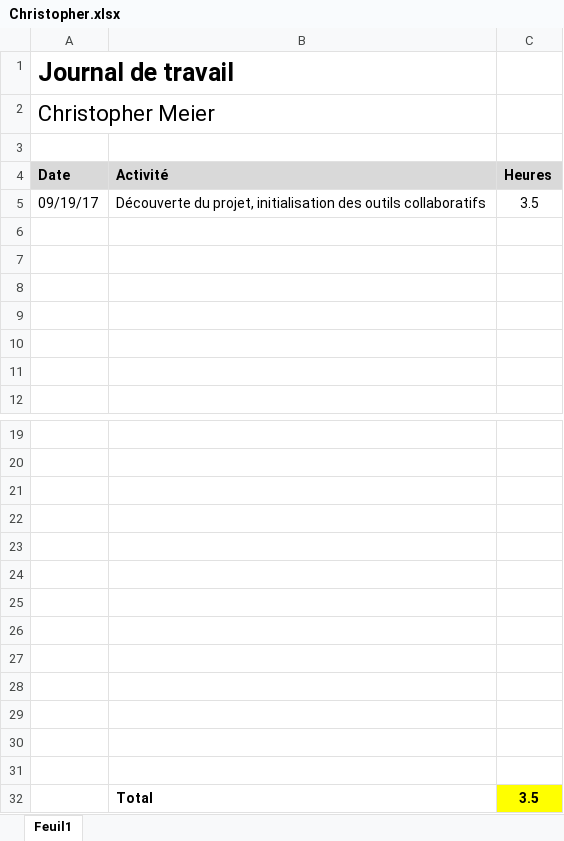
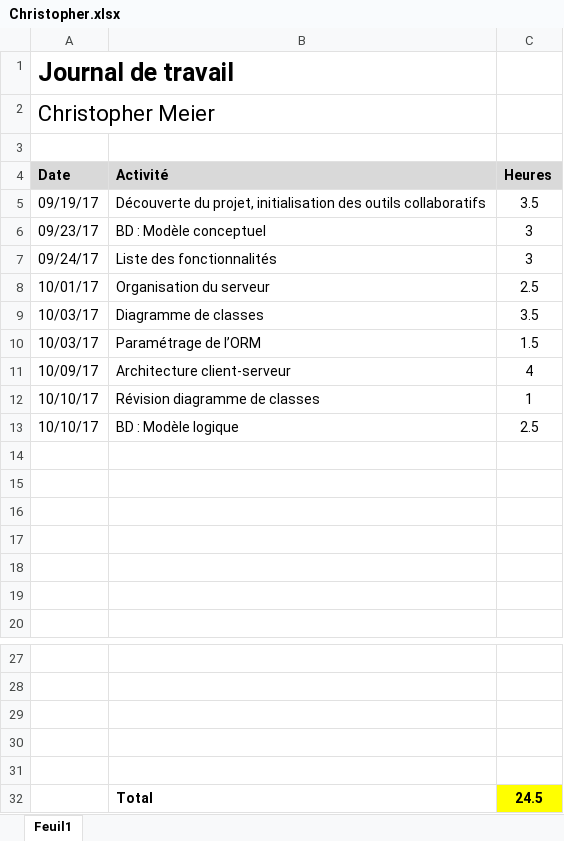
Before and after one commit to c-meier/HEIG-2017-PDG-WORDOFF, an Excel workbook: Journaux_de_travail/Christopher.xlsx, sheet Feuil1, drawn as a sheet; only a part is shown, gaps mark what is left out; values as stored, in another font and other column widths than the file's, no borders; removed rows and columns are numbered as before the commit, all else as after; the diff names each change by its address in the sheet, - before the commit and + after, or states it on an @@ line.

Commit message:
Journal de travail mise à jour.

```diff
--- a/Journaux_de_travail/Christopher.xlsx (sheet Feuil1)
+++ b/Journaux_de_travail/Christopher.xlsx (sheet Feuil1)
+row 6: 09/23/17 | BD : Modèle conceptuel | 3
+row 7: 09/24/17 | Liste des fonctionnalités | 3
+row 8: 10/01/17 | Organisation du serveur | 2.5
+row 9: 10/03/17 | Diagramme de classes | 3.5
+row 10: 10/03/17 | Paramétrage de l’ORM | 1.5
+row 11: 10/09/17 | Architecture client-serveur | 4
+row 12: 10/10/17 | Révision diagramme de classes | 1
+row 13: 10/10/17 | BD : Modèle logique | 2.5
-row 32: (empty)
+row 32:  | Total | 24.5
-C32 fill: none
+C32 fill: #FFFF00
-row 25: (empty)
-row 26: (empty)
-row 27: (empty)
-row 28: (empty)
-row 29: (empty)
-row 30: (empty)
-row 31: (empty)
-row 32:  | Total | 3.5
```
